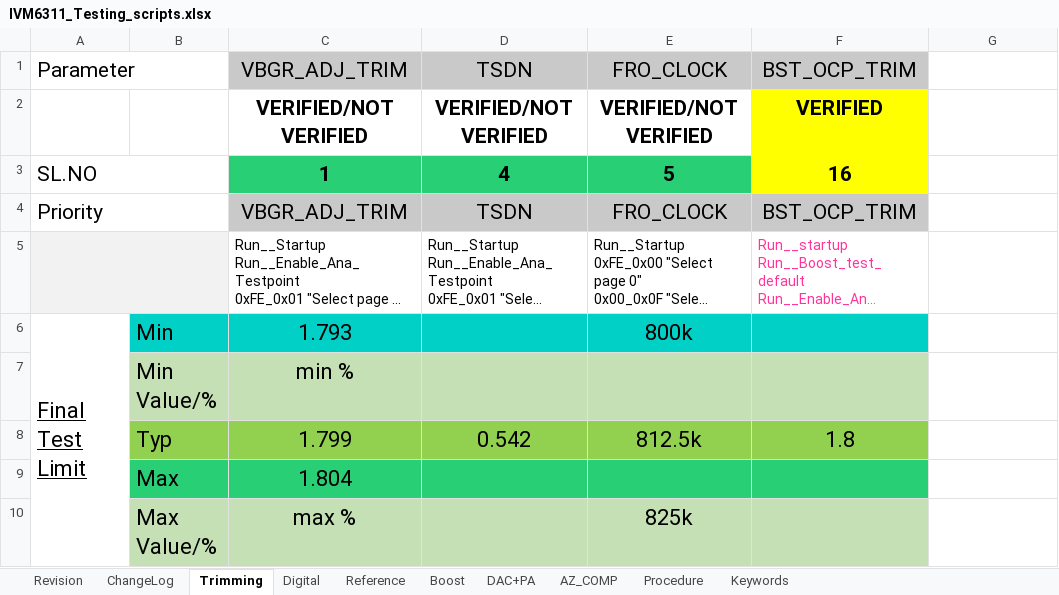
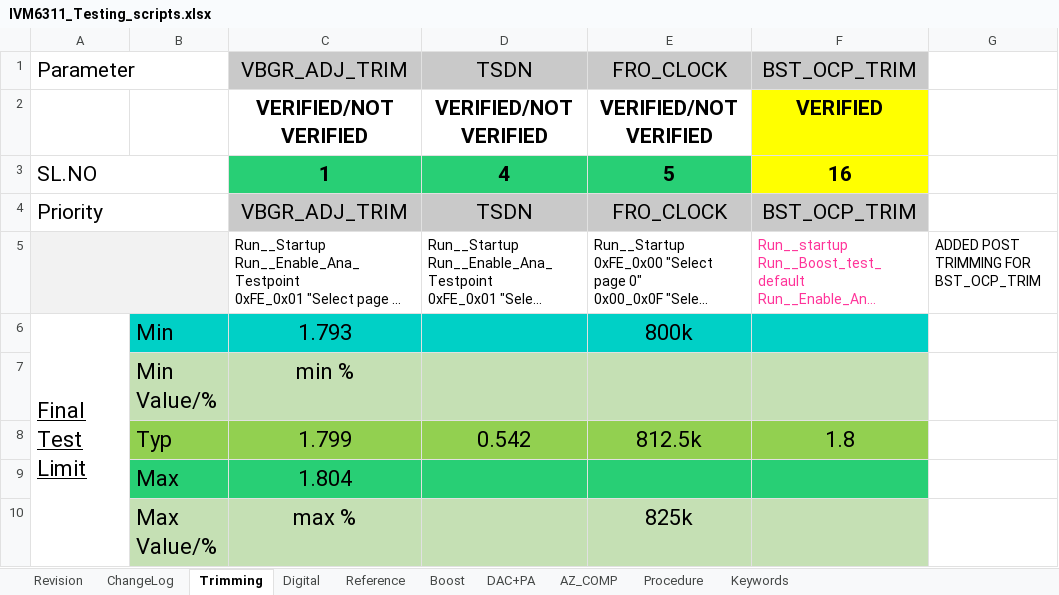
Before and after one commit to HarishKumarSedu/IVM6311ATE, an Excel workbook: IVM6311_Testing_scripts.xlsx, sheet Trimming, drawn as a sheet; only a part is shown; long unchanged cells end in …; values as stored, in another font and other column widths than the file's, no borders; the diff names each change by its address in the sheet, - before the commit and + after, or states it on an @@ line.

```diff
--- a/IVM6311_Testing_scripts.xlsx (sheet Trimming)
+++ b/IVM6311_Testing_scripts.xlsx (sheet Trimming)
-G5: (empty)
+G5: ADDED POST TRIMMING FOR BST_OCP_TRIM
```
Also changed, not shown: 1 other file.
